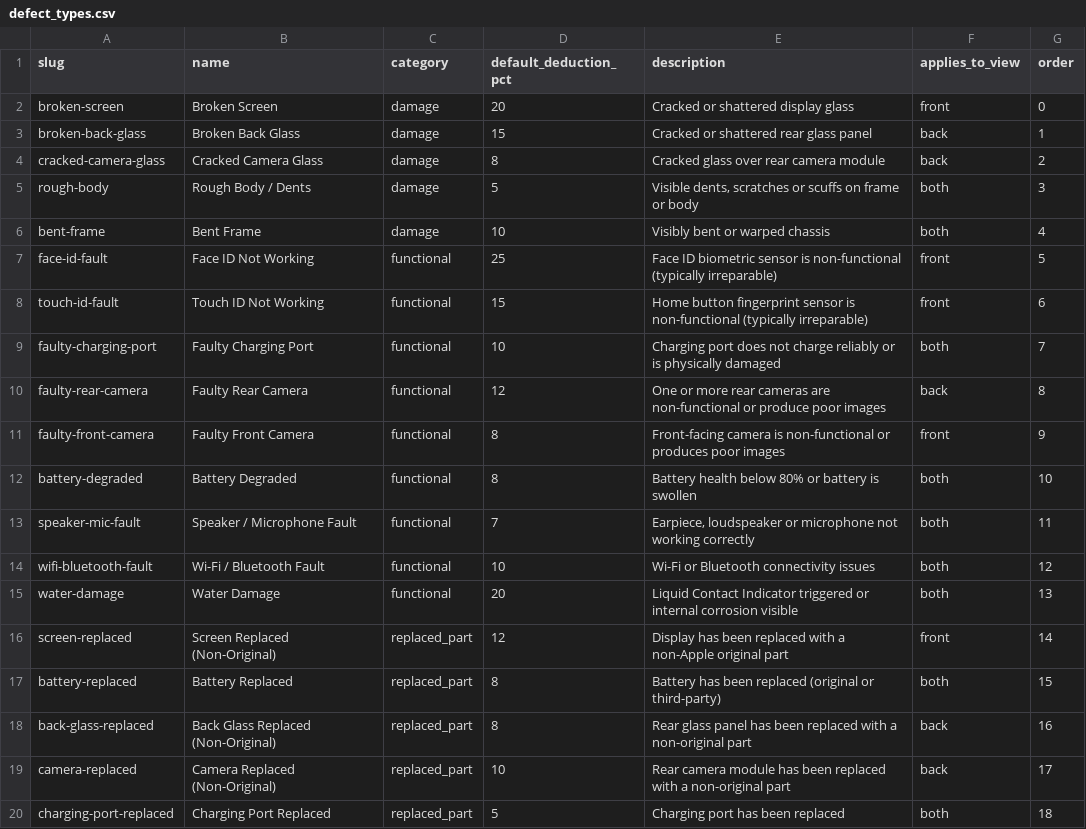
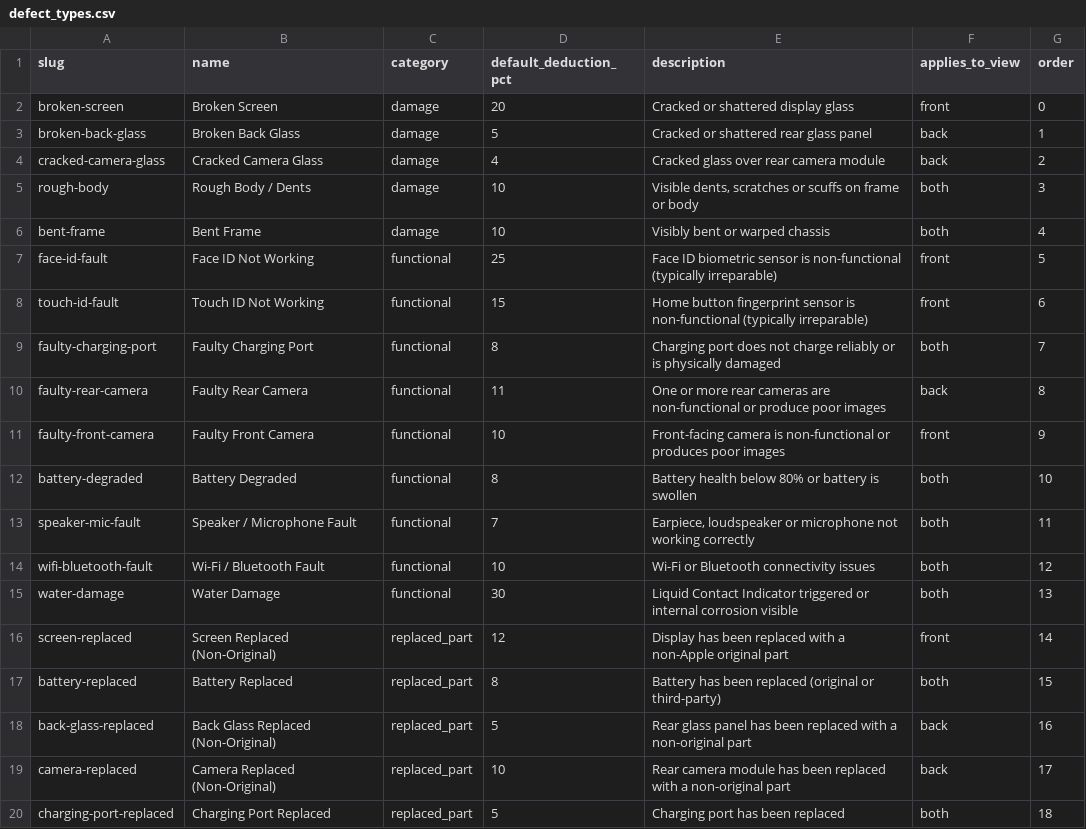
Before and after one commit to Dharmzeey/swapapi, a CSV file: data/defect_types.csv, drawn as a sheet.

```diff
--- a/data/defect_types.csv
+++ b/data/defect_types.csv
@@ -2,5 +2,5 @@ slug,name,category,default_deduction_pct,description,applies_to_view,order
 broken-screen,Broken Screen,damage,20,Cracked or shattered display glass,front,0
-broken-back-glass,Broken Back Glass,damage,15,Cracked or shattered rear glass panel,back,1
-cracked-camera-glass,Cracked Camera Glass,damage,8,Cracked glass over rear camera module,back,2
-rough-body,Rough Body / Dents,damage,5,"Visible dents, scratches or scuffs on frame or body",both,3
+broken-back-glass,Broken Back Glass,damage,5,Cracked or shattered rear glass panel,back,1
+cracked-camera-glass,Cracked Camera Glass,damage,4,Cracked glass over rear camera module,back,2
+rough-body,Rough Body / Dents,damage,10,"Visible dents, scratches or scuffs on frame or body",both,3
 bent-frame,Bent Frame,damage,10,Visibly bent or warped chassis,both,4
@@ -8,5 +8,5 @@ face-id-fault,Face ID Not Working,functional,25,Face ID biometric sensor is non-
 touch-id-fault,Touch ID Not Working,functional,15,Home button fingerprint sensor is non-functional (typically irreparable),front,6
-faulty-charging-port,Faulty Charging Port,functional,10,Charging port does not charge reliably or is physically damaged,both,7
-faulty-rear-camera,Faulty Rear Camera,functional,12,One or more rear cameras are non-functional or produce poor images,back,8
-faulty-front-camera,Faulty Front Camera,functional,8,Front-facing camera is non-functional or produces poor images,front,9
+faulty-charging-port,Faulty Charging Port,functional,8,Charging port does not charge reliably or is physically damaged,both,7
+faulty-rear-camera,Faulty Rear Camera,functional,11,One or more rear cameras are non-functional or produce poor images,back,8
+faulty-front-camera,Faulty Front Camera,functional,10,Front-facing camera is non-functional or produces poor images,front,9
 battery-degraded,Battery Degraded,functional,8,Battery health below 80% or battery is swollen,both,10
@@ -14,6 +14,6 @@ speaker-mic-fault,Speaker / Microphone Fault,functional,7,"Earpiece, loudspeaker
 wifi-bluetooth-fault,Wi-Fi / Bluetooth Fault,functional,10,Wi-Fi or Bluetooth connectivity issues,both,12
-water-damage,Water Damage,functional,20,Liquid Contact Indicator triggered or internal corrosion visible,both,13
+water-damage,Water Damage,functional,30,Liquid Contact Indicator triggered or internal corrosion visible,both,13
 screen-replaced,Screen Replaced (Non-Original),replaced_part,12,Display has been replaced with a non-Apple original part,front,14
 battery-replaced,Battery Replaced,replaced_part,8,Battery has been replaced (original or third-party),both,15
-back-glass-replaced,Back Glass Replaced (Non-Original),replaced_part,8,Rear glass panel has been replaced with a non-original part,back,16
+back-glass-replaced,Back Glass Replaced (Non-Original),replaced_part,5,Rear glass panel has been replaced with a non-original part,back,16
 camera-replaced,Camera Replaced (Non-Original),replaced_part,10,Rear camera module has been replaced with a non-original part,back,17
```
Also changed, not shown: data/defect_pricing.csv, 5 other files.
